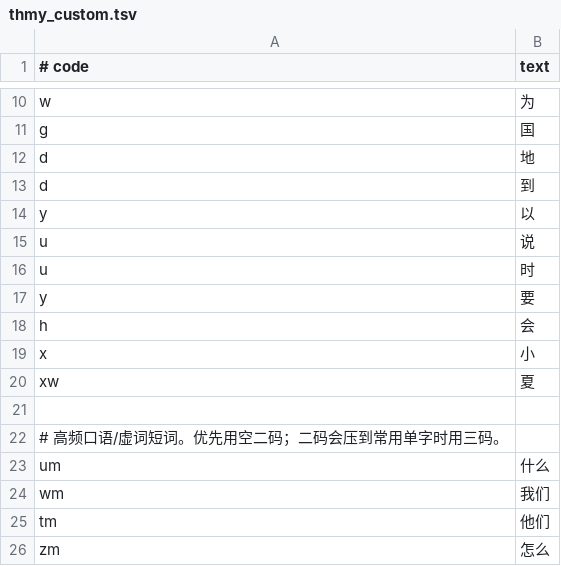
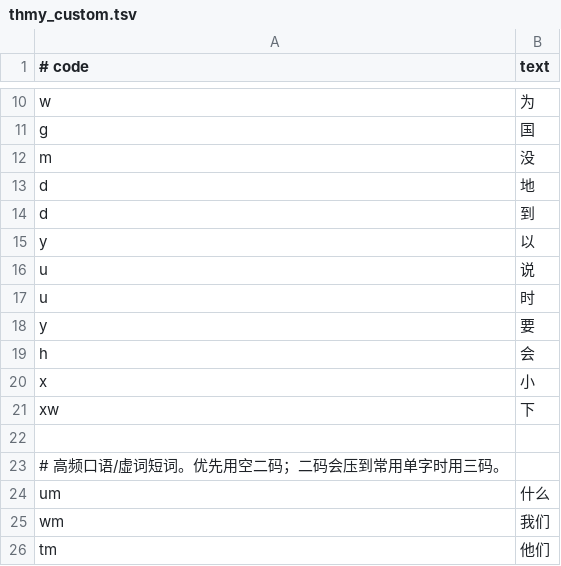
Before and after one commit to 77gc/thmy, a TSV file: data/thmy_custom.tsv, drawn as a sheet; only a part is shown, gaps mark what is left out; the shorter side is filled out with more unchanged rows.

```diff
--- a/data/thmy_custom.tsv
+++ b/data/thmy_custom.tsv
@@ -11,2 +11,3 @@ w	为
 g	国
+m	没
 d	地
@@ -19,3 +20,3 @@ h	会
 x	小
-xw	夏
+xw	下
 
```
Also changed, not shown: rime/thmy_code_lookup.tsv, 8 other files.
